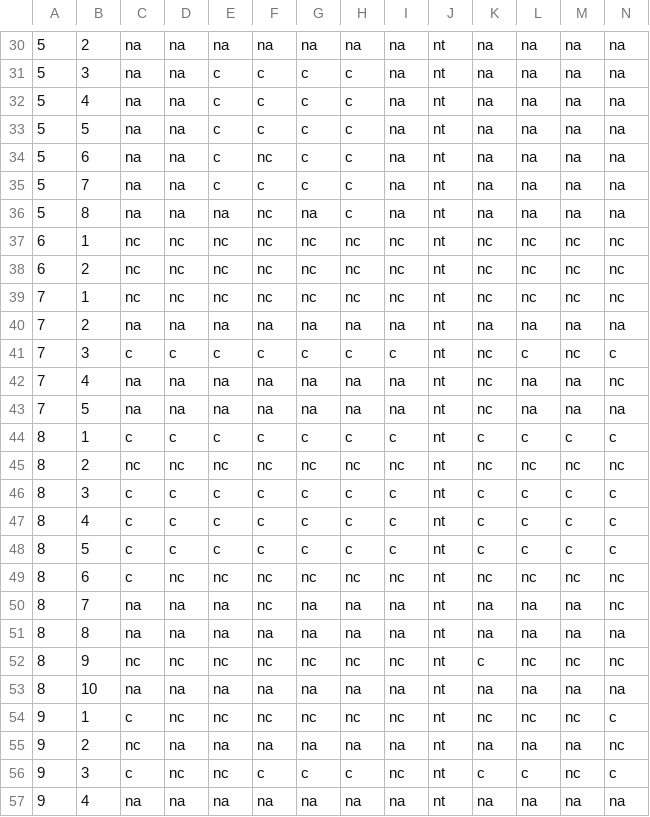
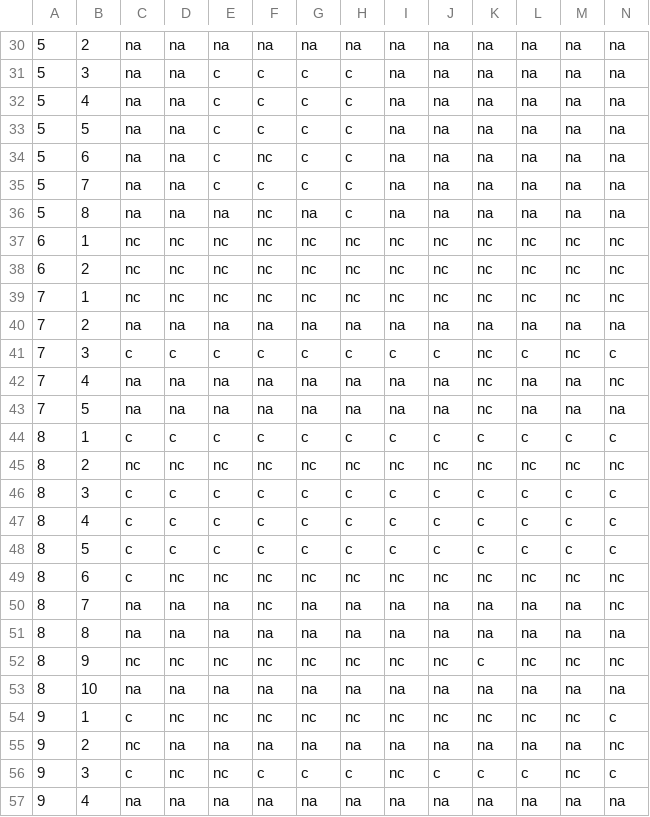
Before and after one commit to DISIC/dsn-audits-dgm, a CSV file: content/audits/1630/accessibility/2022-04-06.csv, drawn as a sheet; only a part is shown, gaps mark what is left out; the diff covers the shown part only; the diff names each change by its address in the sheet, - before the commit and + after, or states it on an @@ line.

```diff
--- a/content/audits/1630/accessibility/2022-04-06.csv
+++ b/content/audits/1630/accessibility/2022-04-06.csv
-J30:J36: nt
+J30:J36: na
-J37:J39: nt
+J37:J39: nc
-J40: nt
+J40: na
-J41: nt
+J41: c
-J42:J43: nt
+J42:J43: na
-J44: nt
+J44: c
-J45: nt
+J45: nc
-J46:J48: nt
+J46:J48: c
-J49: nt
+J49: nc
-J50:J51: nt
+J50:J51: na
-J52: nt
+J52: nc
-J53: nt
+J53: na
-J54: nt
+J54: nc
-J55: nt
+J55: na
-J56: nt
+J56: c
-J57: nt
+J57: na
```
Also changed, not shown: 78 edited cells elsewhere in this file, 2 other files.
